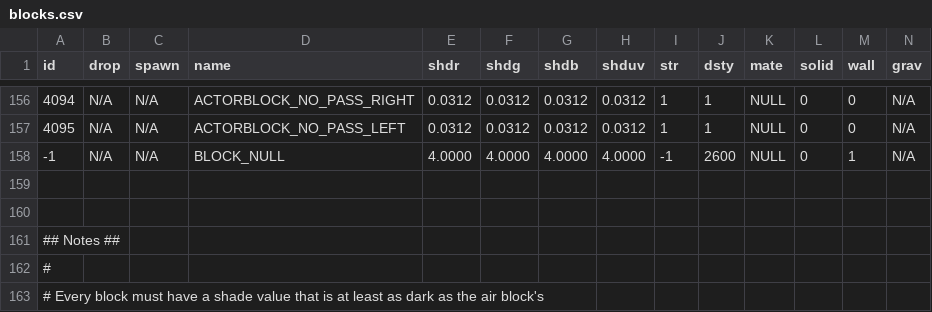
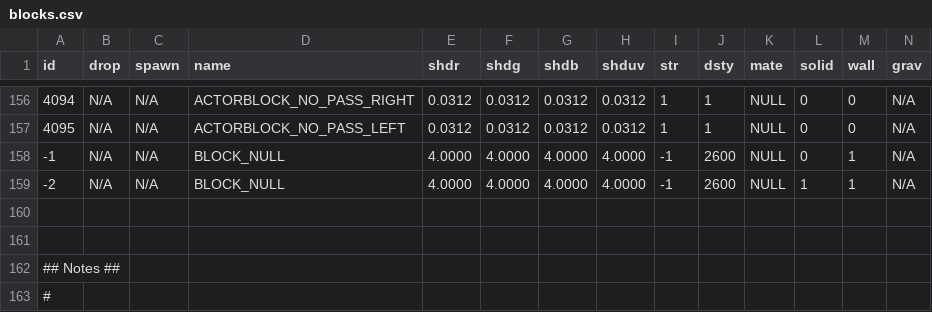
Before and after one commit to curioustorvald/Terrarum, a CSV file: assets/mods/basegame/blocks/blocks.csv, drawn as a sheet; only a part is shown, gaps mark what is left out; the shorter side is filled out with more unchanged rows; rows hold the shown columns only; the diff names each change by its address in the sheet, - before the commit and + after, or states it on an @@ line.

```diff
--- a/assets/mods/basegame/blocks/blocks.csv
+++ b/assets/mods/basegame/blocks/blocks.csv
+row 159: -2 | N/A | N/A | BLOCK_NULL | 4.0000 | 4.0000 | 4.0000 | 4.0000 | -1 | 2600 | NULL | 1 | 1 | N/A
```
Also changed, not shown: 12 other files.
